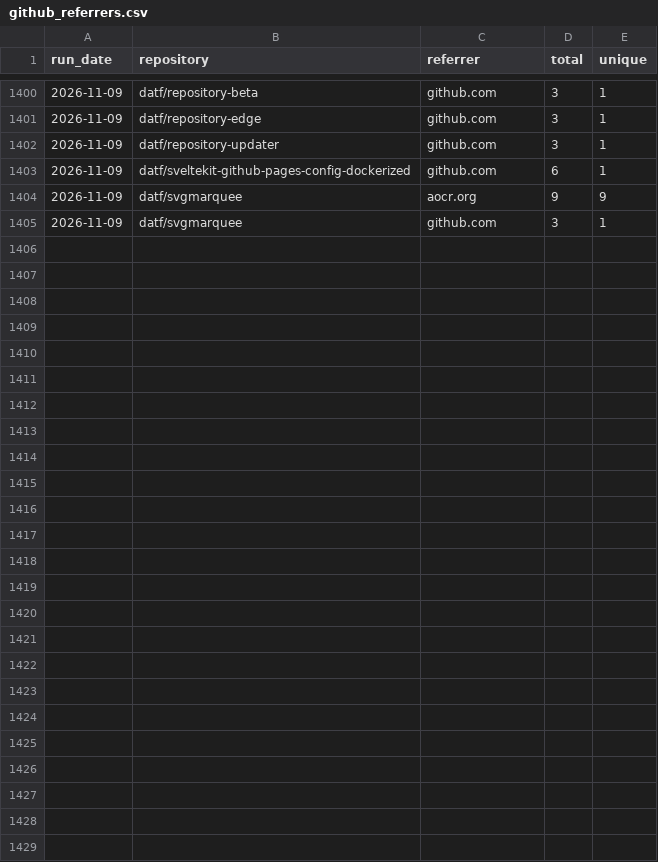
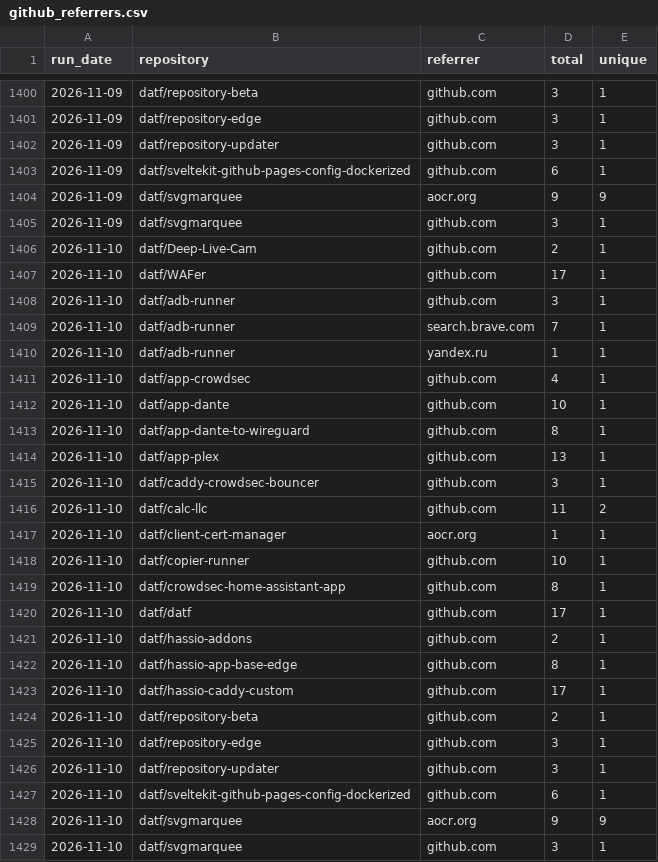
Before and after one commit to datf/datf, a CSV file: data/github_referrers.csv, drawn as a sheet; only a part is shown, gaps mark what is left out; the diff names each change by its address in the sheet, - before the commit and + after, or states it on an @@ line.

```diff
--- a/data/github_referrers.csv
+++ b/data/github_referrers.csv
+row 1406: 2026-11-10 | datf/Deep-Live-Cam | github.com | 2 | 1
+row 1407: 2026-11-10 | datf/WAFer | github.com | 17 | 1
+row 1408: 2026-11-10 | datf/adb-runner | github.com | 3 | 1
+row 1409: 2026-11-10 | datf/adb-runner | search.brave.com | 7 | 1
+row 1410: 2026-11-10 | datf/adb-runner | yandex.ru | 1 | 1
+row 1411: 2026-11-10 | datf/app-crowdsec | github.com | 4 | 1
+row 1412: 2026-11-10 | datf/app-dante | github.com | 10 | 1
+row 1413: 2026-11-10 | datf/app-dante-to-wireguard | github.com | 8 | 1
+row 1414: 2026-11-10 | datf/app-plex | github.com | 13 | 1
+row 1415: 2026-11-10 | datf/caddy-crowdsec-bouncer | github.com | 3 | 1
+row 1416: 2026-11-10 | datf/calc-llc | github.com | 11 | 2
+row 1417: 2026-11-10 | datf/client-cert-manager | aocr.org | 1 | 1
+row 1418: 2026-11-10 | datf/copier-runner | github.com | 10 | 1
+row 1419: 2026-11-10 | datf/crowdsec-home-assistant-app | github.com | 8 | 1
+row 1420: 2026-11-10 | datf/datf | github.com | 17 | 1
+row 1421: 2026-11-10 | datf/hassio-addons | github.com | 2 | 1
+row 1422: 2026-11-10 | datf/hassio-app-base-edge | github.com | 8 | 1
+row 1423: 2026-11-10 | datf/hassio-caddy-custom | github.com | 17 | 1
+row 1424: 2026-11-10 | datf/repository-beta | github.com | 2 | 1
+row 1425: 2026-11-10 | datf/repository-edge | github.com | 3 | 1
+row 1426: 2026-11-10 | datf/repository-updater | github.com | 3 | 1
+row 1427: 2026-11-10 | datf/sveltekit-github-pages-config-dockerized | github.com | 6 | 1
+row 1428: 2026-11-10 | datf/svgmarquee | aocr.org | 9 | 9
+row 1429: 2026-11-10 | datf/svgmarquee | github.com | 3 | 1
```
Also changed, not shown: data/github_traffic.csv, 1 other file.
